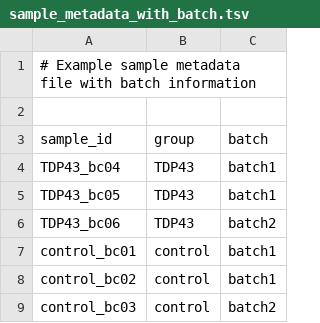
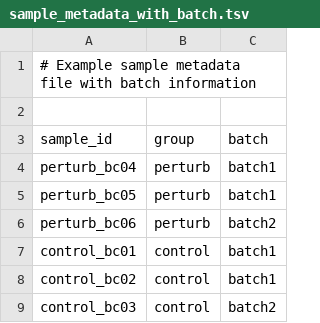
Before and after one commit to MethodsDev/Diff-Splice-Finder, a TSV file: examples/sample_metadata_with_batch.tsv, drawn as a sheet.

```diff
--- a/examples/sample_metadata_with_batch.tsv
+++ b/examples/sample_metadata_with_batch.tsv
@@ -3,5 +3,5 @@
 sample_id	group	batch
-TDP43_bc04	TDP43	batch1
-TDP43_bc05	TDP43	batch1
-TDP43_bc06	TDP43	batch2
+perturb_bc04	perturb	batch1
+perturb_bc05	perturb	batch1
+perturb_bc06	perturb	batch2
 control_bc01	control	batch1
```
Also changed, not shown: examples/sample_metadata_with_controls.tsv, testing/test_metadata_control.tsv, 33 other files.
